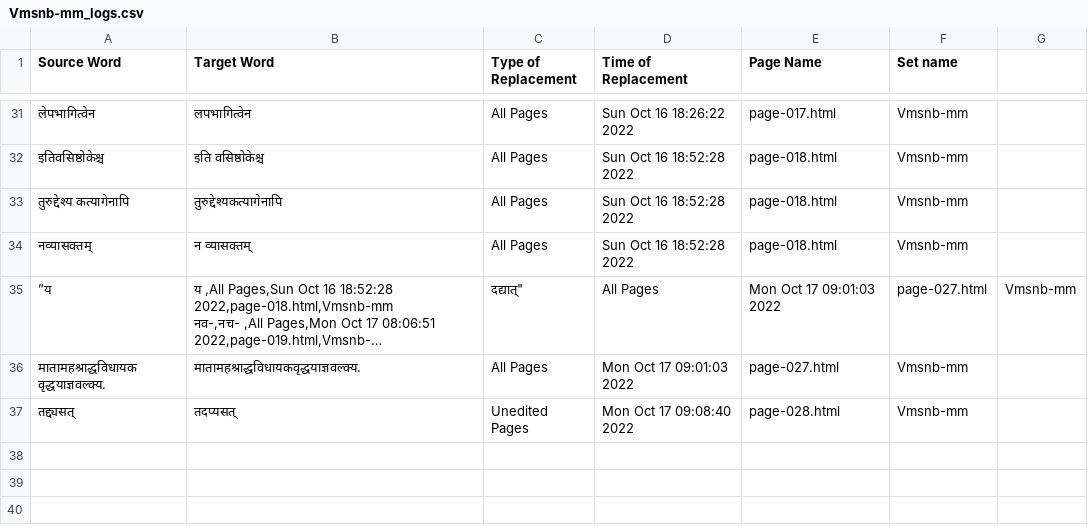
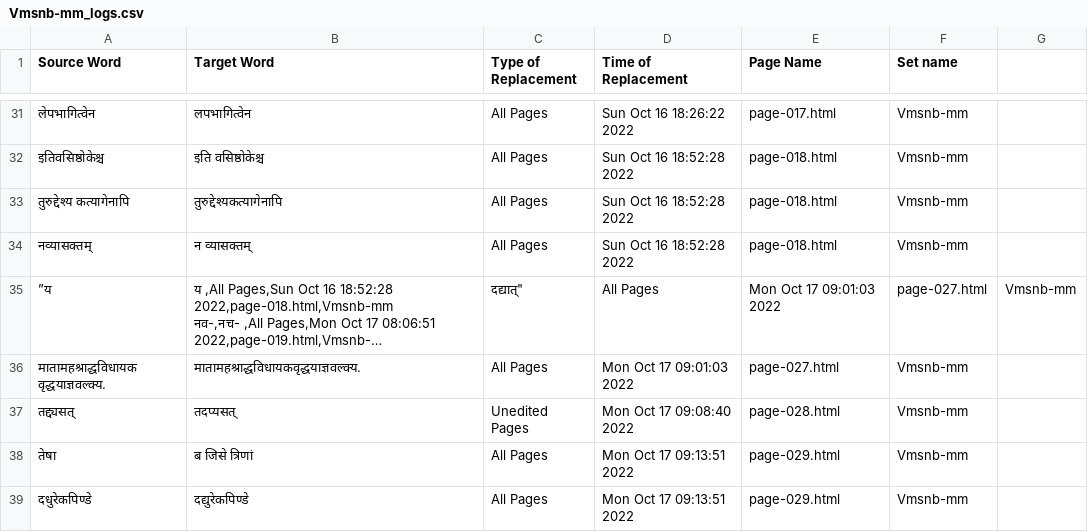
Before and after one commit to TeamOCR-IITB/Vmsnb-mm, a CSV file: Vmsnb-mm_logs.csv, drawn as a sheet; only a part is shown, gaps mark what is left out; long unchanged cells end in …; the diff names each change by its address in the sheet, - before the commit and + after, or states it on an @@ line.

```diff
--- a/Vmsnb-mm_logs.csv
+++ b/Vmsnb-mm_logs.csv
+row 38: तेषा | ब जिसे त्रिणां | All Pages | Mon Oct 17 09:13:51 2022 | page-029.html | Vmsnb-mm
+row 39: दधुरेकपिण्डे | दद्युरेकपिण्डे | All Pages | Mon Oct 17 09:13:51 2022 | page-029.html | Vmsnb-mm
```
Also changed, not shown: Comments/AverageAccuracies.csv, 9 other files.
